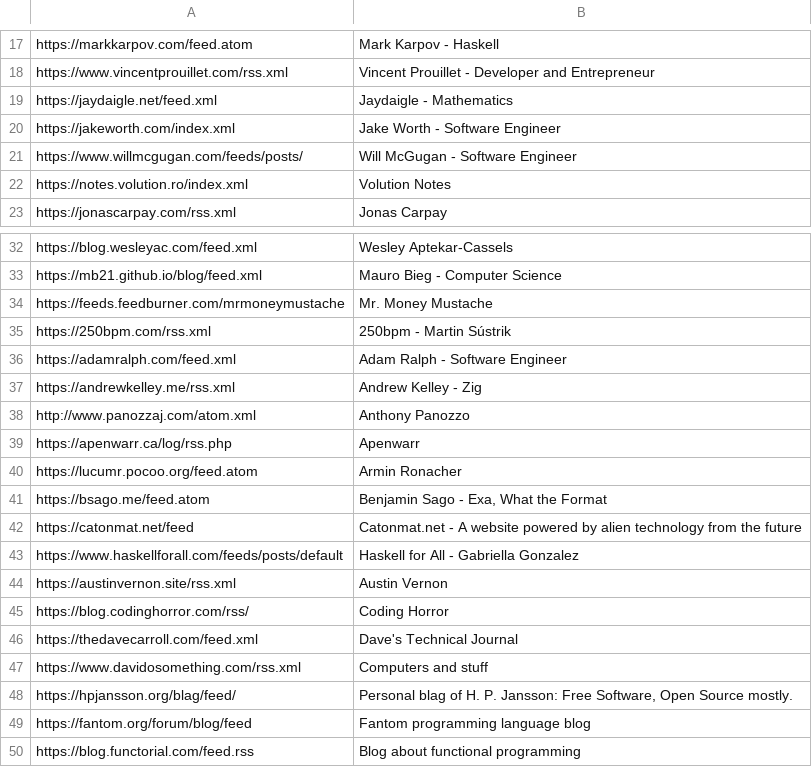
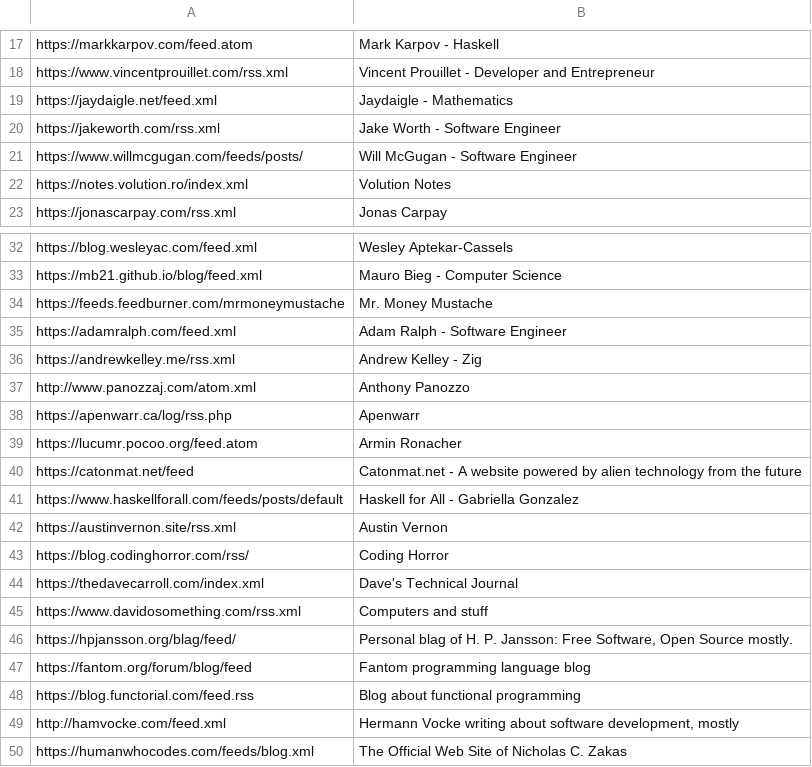
Before and after one commit to mitchpaulus/dotfiles, a TSV file: rss.tsv, drawn as a sheet; only a part is shown, gaps mark what is left out; the shorter side is filled out with more unchanged rows.

Commit message:
Fix some broken RSS

```diff
--- a/rss.tsv
+++ b/rss.tsv
@@ -19,3 +19,3 @@ https://www.vincentprouillet.com/rss.xml	Vincent Prouillet - Developer and Entre
 https://jaydaigle.net/feed.xml	Jaydaigle - Mathematics
-https://jakeworth.com/index.xml	Jake Worth - Software Engineer
+https://jakeworth.com/rss.xml	Jake Worth - Software Engineer
 https://www.willmcgugan.com/feeds/posts/	Will McGugan - Software Engineer
@@ -34,3 +34,2 @@ https://mb21.github.io/blog/feed.xml	Mauro Bieg - Computer Science
 https://feeds.feedburner.com/mrmoneymustache	Mr. Money Mustache
-https://250bpm.com/rss.xml	250bpm - Martin Sústrik
 https://adamralph.com/feed.xml	Adam Ralph - Software Engineer
@@ -40,3 +39,2 @@ https://apenwarr.ca/log/rss.php	Apenwarr
 https://lucumr.pocoo.org/feed.atom	Armin Ronacher
-https://bsago.me/feed.atom	Benjamin Sago - Exa, What the Format
 https://catonmat.net/feed	Catonmat.net - A website powered by alien technology from the future
@@ -45,3 +43,3 @@ https://austinvernon.site/rss.xml	Austin Vernon
 https://blog.codinghorror.com/rss/	Coding Horror
-https://thedavecarroll.com/feed.xml	Dave's Technical Journal
+https://thedavecarroll.com/index.xml	Dave's Technical Journal
 https://www.davidosomething.com/rss.xml	Computers and stuff
```
